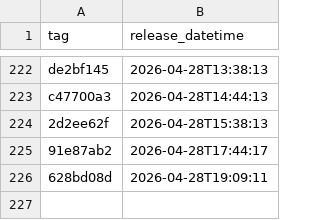
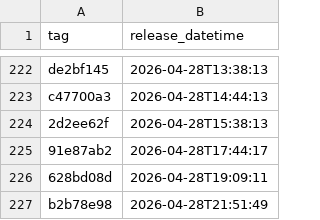
Before and after one commit to NHSDigital/electronic-prescription-service-api, a CSV file: _data/internal-dev_deployments.csv, drawn as a sheet; only a part is shown, gaps mark what is left out.

```diff
--- a/_data/internal-dev_deployments.csv
+++ b/_data/internal-dev_deployments.csv
@@ -226 +226,2 @@ c47700a3,2026-04-28T14:44:13
 628bd08d,2026-04-28T19:09:11
+b2b78e98,2026-04-28T21:51:49
```
Also changed, not shown: 1 other file.
